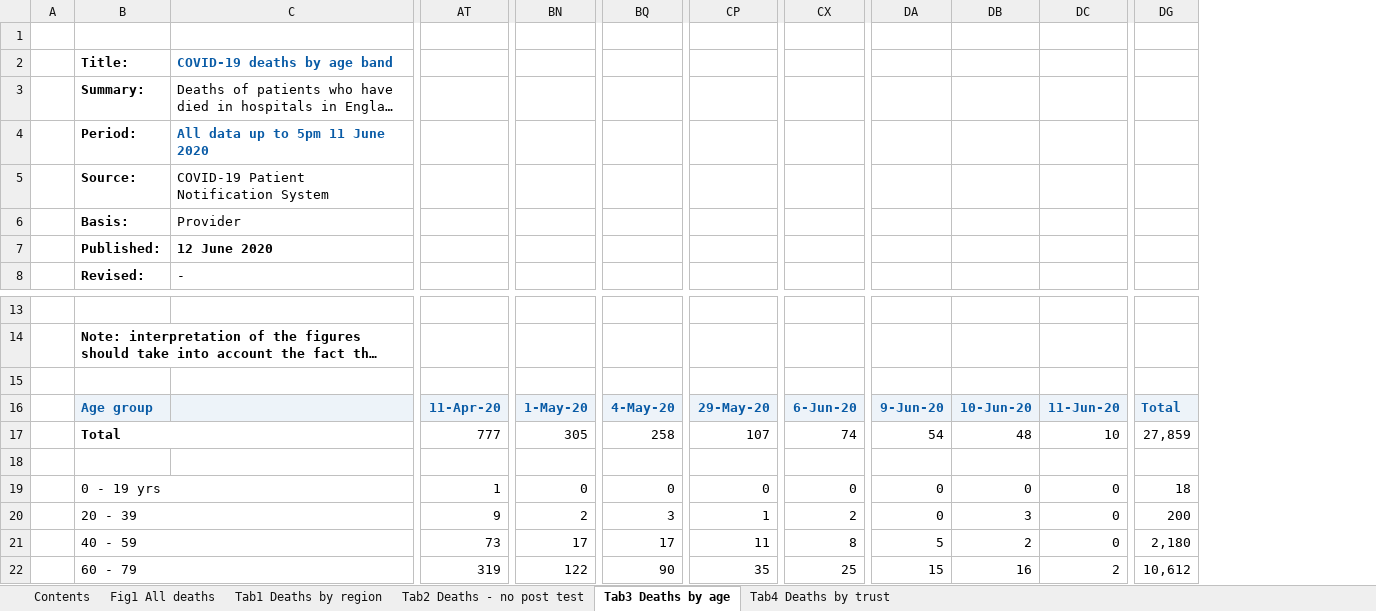
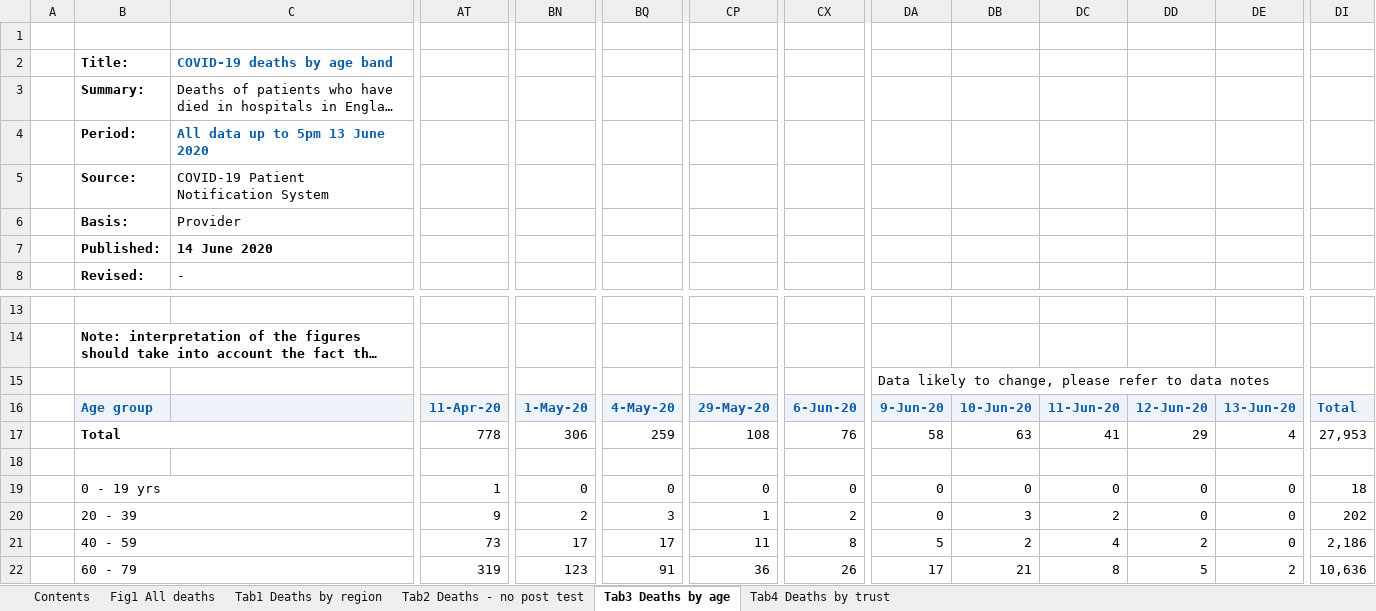
Before and after one commit to psychty/another_covid_repo, an Excel workbook: refreshed_daily_deaths_trust.xlsx, sheet Tab3 Deaths by age, drawn as a sheet; only a part is shown, gaps mark what is left out; long unchanged cells end in …; values as stored, in another font and other column widths than the file's, no borders; conditional formats not drawn; removed rows and columns are numbered as before the commit, all else as after; rows hold the shown columns only; the diff covers the shown part only; the diff names each change by its address in the sheet, - before the commit and + after, or states it on an @@ line.

```diff
--- a/refreshed_daily_deaths_trust.xlsx (sheet Tab3 Deaths by age)
+++ b/refreshed_daily_deaths_trust.xlsx (sheet Tab3 Deaths by age)
+column DD, rows 16-22: 12-Jun-20 | 29 |  | 0 | 0 | 2 | 5
+column DE, rows 16-22: 13-Jun-20 | 4 |  | 0 | 0 | 0 | 2
-C4: All data up to 5pm 11 June 2020
+C4: All data up to 5pm 13 June 2020
-C7: 12 June 2020
+C7: 14 June 2020
-row 15: (empty)
+row 15:  |  |  |  |  |  |  |  | Data likely to change, please refer to data notes
-AT17: 777
+AT17: 778
-BN17: 305
+BN17: 306
-BQ17: 258
+BQ17: 259
-CP17: 107
+CP17: 108
-CX17: 74
+CX17: 76
-DA17: 54
+DA17: 58
-DB17: 48
+DB17: 63
-DC17: 10
+DC17: 41
-DI17: 27,859
+DI17: 27,953
-DC20: 0
+DC20: 2
-DI20: 200
+DI20: 202
-DC21: 0
+DC21: 4
-DI21: 2,180
+DI21: 2,186
-BN22: 122
+BN22: 123
-BQ22: 90
+BQ22: 91
-CP22: 35
+CP22: 36
-CX22: 25
+CX22: 26
-DA22: 15
+DA22: 17
-DB22: 16
+DB22: 21
-DC22: 2
+DC22: 8
-DI22: 10,612
+DI22: 10,636
```
Also changed, not shown: 16 edited cells elsewhere in this sheet, sheet Tab4 Deaths by trust, sheet Tab1 Deaths by region, sheet Tab2 Deaths - no post test, sheet Contents, sheet Fig1 All deaths, charts or pictures, 22 other files.
